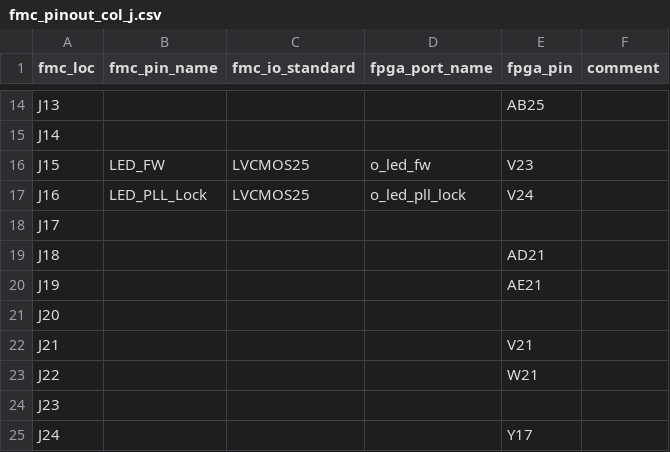
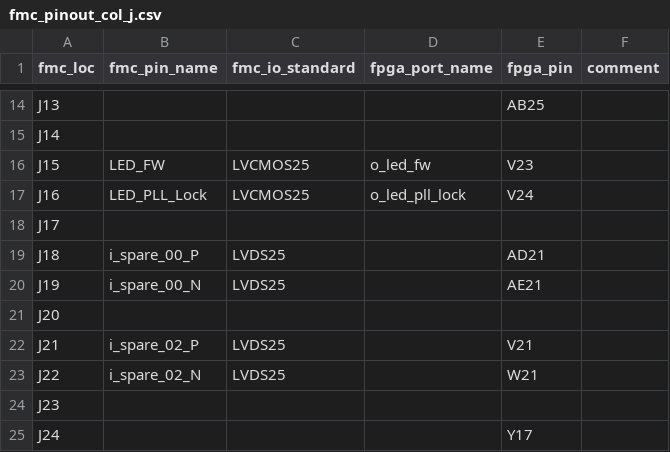
Before and after one commit to xifu-irap/fpasim-fw, a CSV file: constraints/constrs_1/fmc_pinout_col_j.csv, drawn as a sheet; only a part is shown, gaps mark what is left out.

```diff
--- a/constraints/constrs_1/fmc_pinout_col_j.csv
+++ b/constraints/constrs_1/fmc_pinout_col_j.csv
@@ -18,7 +18,7 @@ J16;LED_PLL_Lock;LVCMOS25;o_led_pll_lock;V24;
 J17;;;;;
-J18;;;;AD21;
-J19;;;;AE21;
+J18;i_spare_00_P;LVDS25;;AD21;
+J19;i_spare_00_N;LVDS25;;AE21;
 J20;;;;;
-J21;;;;V21;
-J22;;;;W21;
+J21;i_spare_02_P;LVDS25;;V21;
+J22;i_spare_02_N;LVDS25;;W21;
 J23;;;;;
```
Also changed, not shown: constraints/constrs_1/fmc_pinout_col_k.csv.
